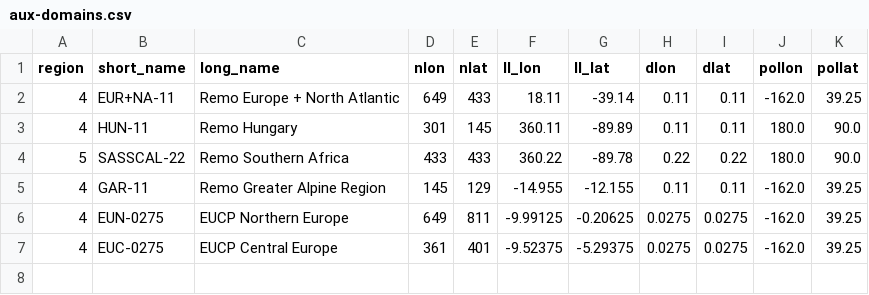
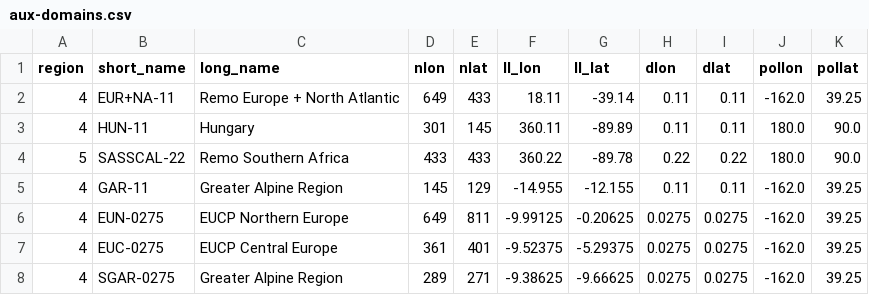
Before and after one commit to remo-rcm/tables, a CSV file: domains/aux-domains.csv, drawn as a sheet.

Commit message:
added SGAR-0275

```diff
--- a/domains/aux-domains.csv
+++ b/domains/aux-domains.csv
@@ -2,6 +2,7 @@ region,short_name,long_name,nlon,nlat,ll_lon,ll_lat,dlon,dlat,pollon,pollat
 4,EUR+NA-11,Remo Europe + North Atlantic,649,433,18.11,-39.14,0.11,0.11,-162.0,39.25
-4,HUN-11,Remo Hungary,301,145,360.11,-89.89,0.11,0.11,180.0,90.0
+4,HUN-11,Hungary,301,145,360.11,-89.89,0.11,0.11,180.0,90.0
 5,SASSCAL-22,Remo Southern Africa,433,433,360.22,-89.78,0.22,0.22,180.0,90.0
-4,GAR-11,Remo Greater Alpine Region,145,129,-14.955,-12.155,0.11,0.11,-162.0,39.25
+4,GAR-11,Greater Alpine Region,145,129,-14.955,-12.155,0.11,0.11,-162.0,39.25
 4,EUN-0275,EUCP Northern Europe,649,811,-9.99125,-0.20625,0.0275,0.0275,-162.0,39.25
 4,EUC-0275,EUCP Central Europe,361,401,-9.52375,-5.29375,0.0275,0.0275,-162.0,39.25
+4,SGAR-0275,Greater Alpine Region,289,271,-9.38625,-9.66625,0.0275,0.0275,-162.0,39.25
```
